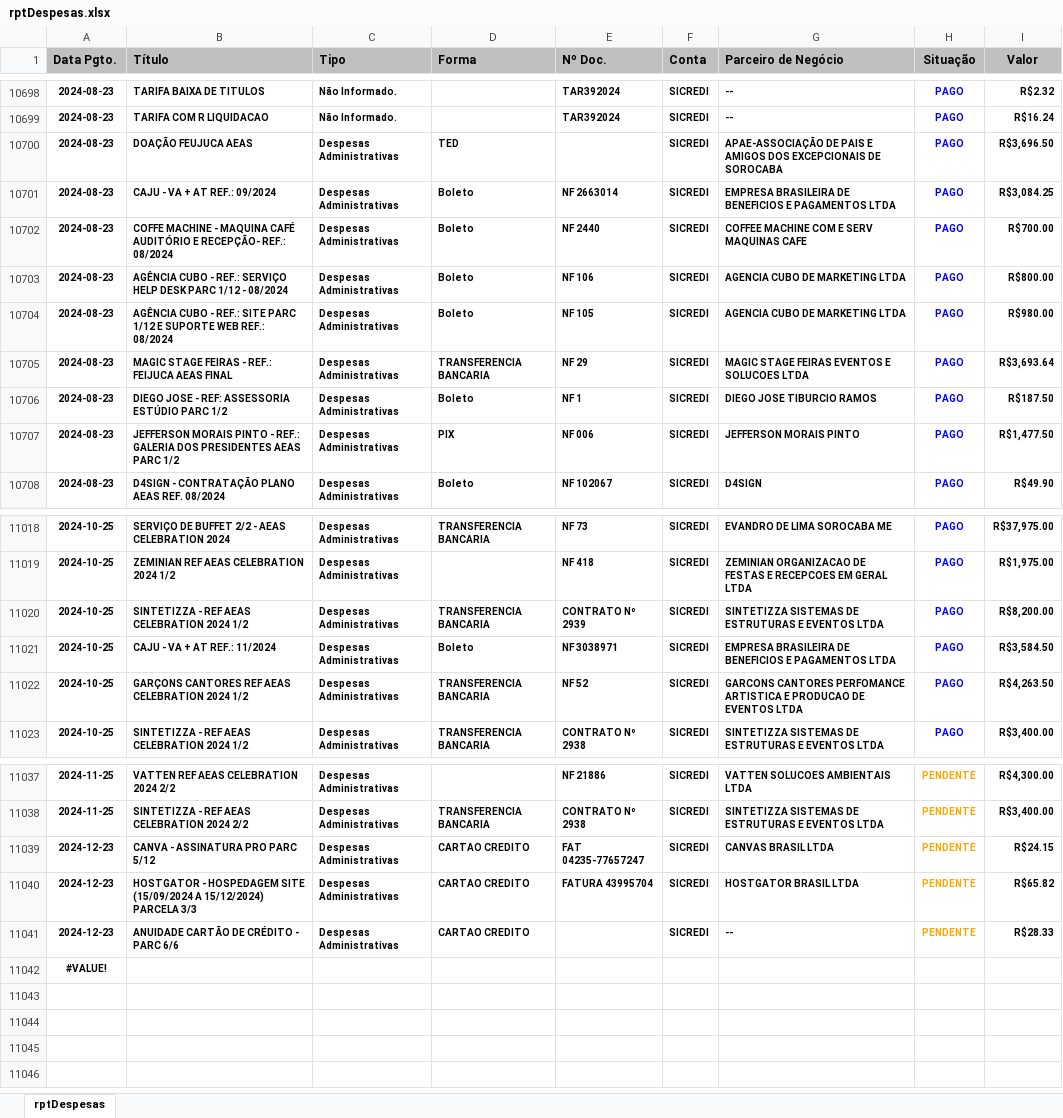
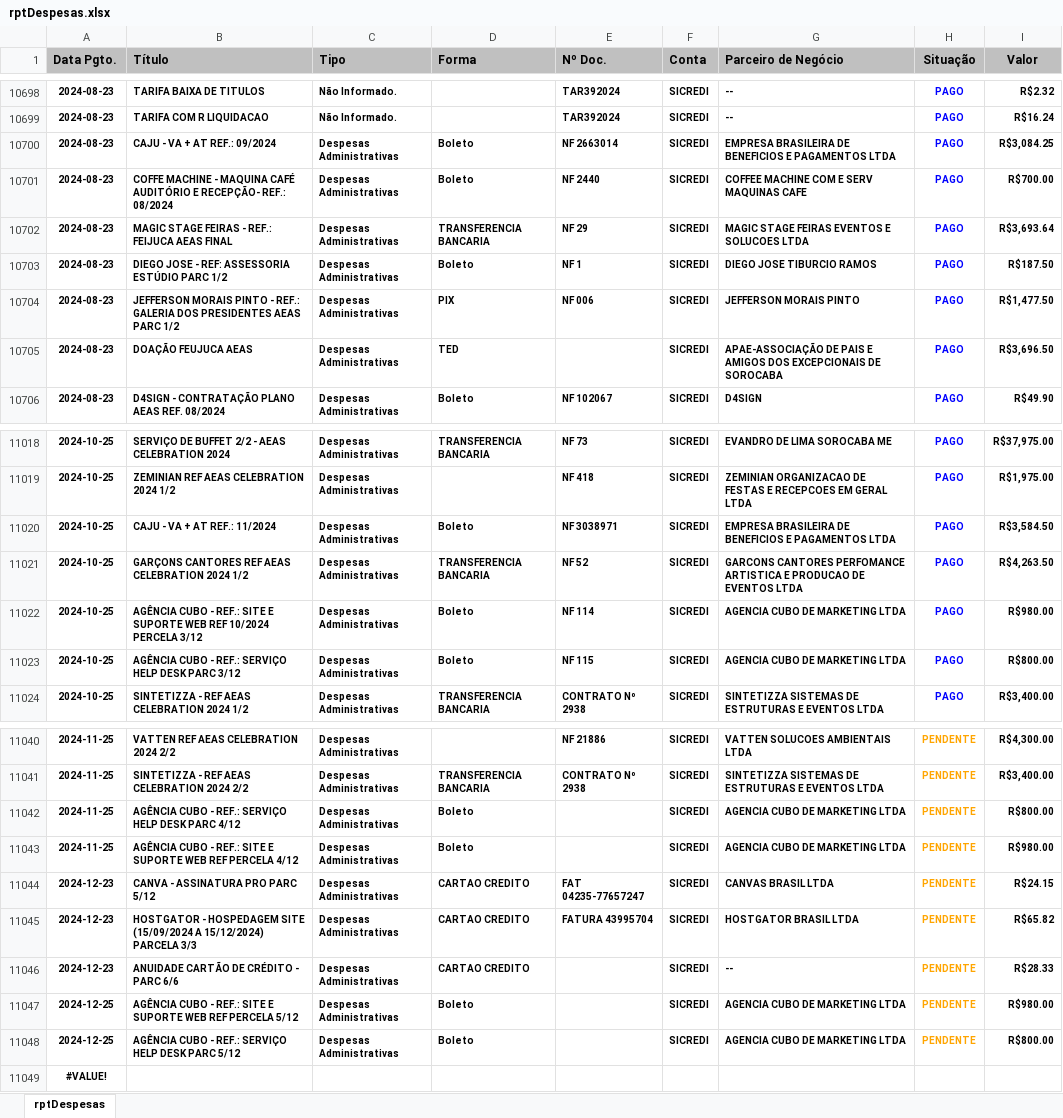
Before and after one commit to rcdourado/AEAS, an Excel workbook: rptDespesas.xlsx, sheet rptDespesas, drawn as a sheet; only a part is shown, gaps mark what is left out; values as stored, in another font and other column widths than the file's, no borders; removed rows and columns are numbered as before the commit, all else as after; the diff covers the shown part only; the diff names each change by its address in the sheet, - before the commit and + after, or states it on an @@ line.

Commit message:
Add files via upload

```diff
--- a/rptDespesas.xlsx (sheet rptDespesas)
+++ b/rptDespesas.xlsx (sheet rptDespesas)
-row 10703: 2024-08-23 | AGÊNCIA CUBO - REF.: SERVIÇO HELP DESK PARC 1/12 - 08/2024 | Despesas Administrativas | Boleto | NF 106 | SICREDI | AGENCIA CUBO DE MARKETING LTDA | PAGO | R$800.00
-row 10704: 2024-08-23 | AGÊNCIA CUBO - REF.: SITE PARC 1/12 E SUPORTE WEB REF.: 08/2024 | Despesas Administrativas | Boleto | NF 105 | SICREDI | AGENCIA CUBO DE MARKETING LTDA | PAGO | R$980.00
@@ row 10700 moved to row 10705: 2024-08-23 @@
@@ row 11020 moved to row 11029: 2024-10-25 @@
+row 11022: 2024-10-25 | AGÊNCIA CUBO - REF.: SITE E SUPORTE WEB REF 10/2024 PERCELA 3/12 | Despesas Administrativas | Boleto | NF 114 | SICREDI | AGENCIA CUBO DE MARKETING LTDA | PAGO | R$980.00
+row 11023: 2024-10-25 | AGÊNCIA CUBO - REF.: SERVIÇO HELP DESK PARC 3/12 | Despesas Administrativas | Boleto | NF 115 | SICREDI | AGENCIA CUBO DE MARKETING LTDA | PAGO | R$800.00
+row 11042: 2024-11-25 | AGÊNCIA CUBO - REF.: SERVIÇO HELP DESK PARC 4/12 | Despesas Administrativas | Boleto |  | SICREDI | AGENCIA CUBO DE MARKETING LTDA | PENDENTE | R$800.00
+row 11043: 2024-11-25 | AGÊNCIA CUBO - REF.: SITE E SUPORTE WEB REF PERCELA 4/12 | Despesas Administrativas | Boleto |  | SICREDI | AGENCIA CUBO DE MARKETING LTDA | PENDENTE | R$980.00
+row 11047: 2024-12-25 | AGÊNCIA CUBO - REF.: SITE E SUPORTE WEB REF PERCELA 5/12 | Despesas Administrativas | Boleto |  | SICREDI | AGENCIA CUBO DE MARKETING LTDA | PENDENTE | R$980.00
+row 11048: 2024-12-25 | AGÊNCIA CUBO - REF.: SERVIÇO HELP DESK PARC 5/12 | Despesas Administrativas | Boleto |  | SICREDI | AGENCIA CUBO DE MARKETING LTDA | PENDENTE | R$800.00
```
Also changed, not shown: 5 added rows, 2 removed rows and 11 moved rows elsewhere in this sheet.
